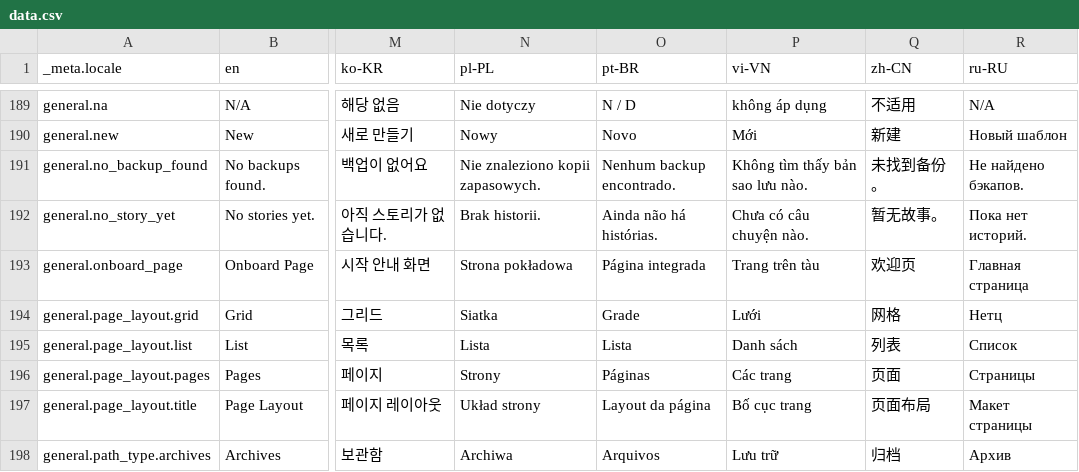
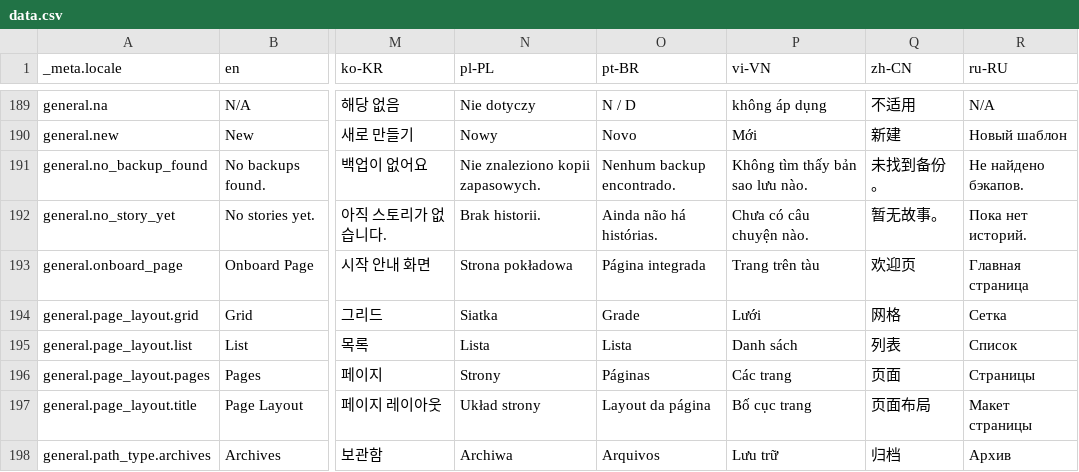
Before and after one commit to theachoem/storypad, a CSV file: bin/localization/data.csv, drawn as a sheet; only a part is shown, gaps mark what is left out; the diff names each change by its address in the sheet, - before the commit and + after, or states it on an @@ line.

```diff
--- a/bin/localization/data.csv
+++ b/bin/localization/data.csv
-R194 (ru-RU): Нетц
+R194 (ru-RU): Сетка
```
Also changed, not shown: 5 other files.
